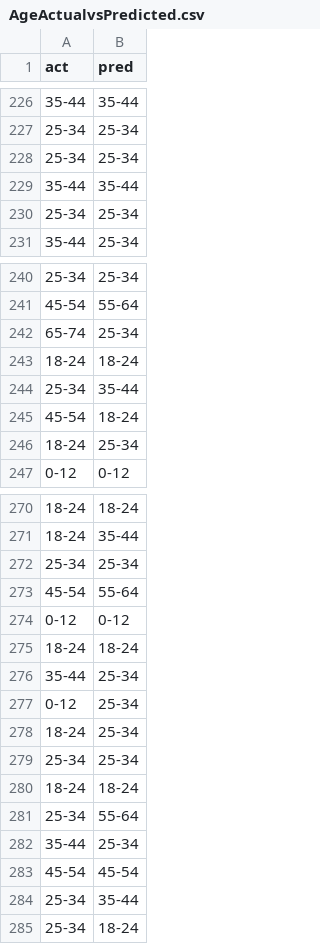
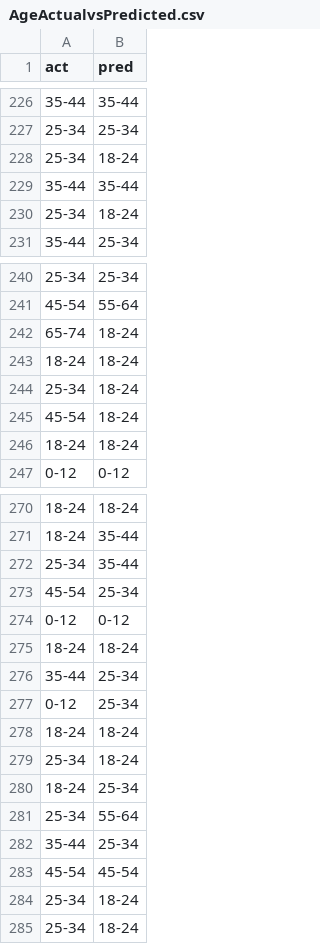
Before and after one commit to ShahriyarMammadli/KaggleTitanic, a CSV file: AgeActualvsPredicted.csv, drawn as a sheet; only a part is shown, gaps mark what is left out; the diff covers the shown part only.

```diff
--- a/AgeActualvsPredicted.csv
+++ b/AgeActualvsPredicted.csv
@@ -227,5 +227,5 @@ act,pred
 25-34,25-34
-25-34,25-34
+25-34,18-24
 35-44,35-44
-25-34,25-34
+25-34,18-24
 35-44,25-34
@@ -241,7 +241,7 @@ act,pred
 45-54,55-64
-65-74,25-34
+65-74,18-24
 18-24,18-24
-25-34,35-44
+25-34,18-24
 45-54,18-24
-18-24,25-34
+18-24,18-24
 0-12,0-12
@@ -271,4 +271,4 @@ act,pred
 18-24,35-44
-25-34,25-34
-45-54,55-64
+25-34,35-44
+45-54,25-34
 0-12,0-12
@@ -277,5 +277,5 @@ act,pred
 0-12,25-34
+18-24,18-24
+25-34,18-24
 18-24,25-34
-25-34,25-34
-18-24,18-24
 25-34,55-64
@@ -283,3 +283,3 @@ act,pred
 45-54,45-54
-25-34,35-44
+25-34,18-24
 25-34,18-24
```
Also changed, not shown: 24 added rows, 24 removed rows and 9 moved rows elsewhere in this file, ensembleRes.csv, submission.csv, 1 other file.
